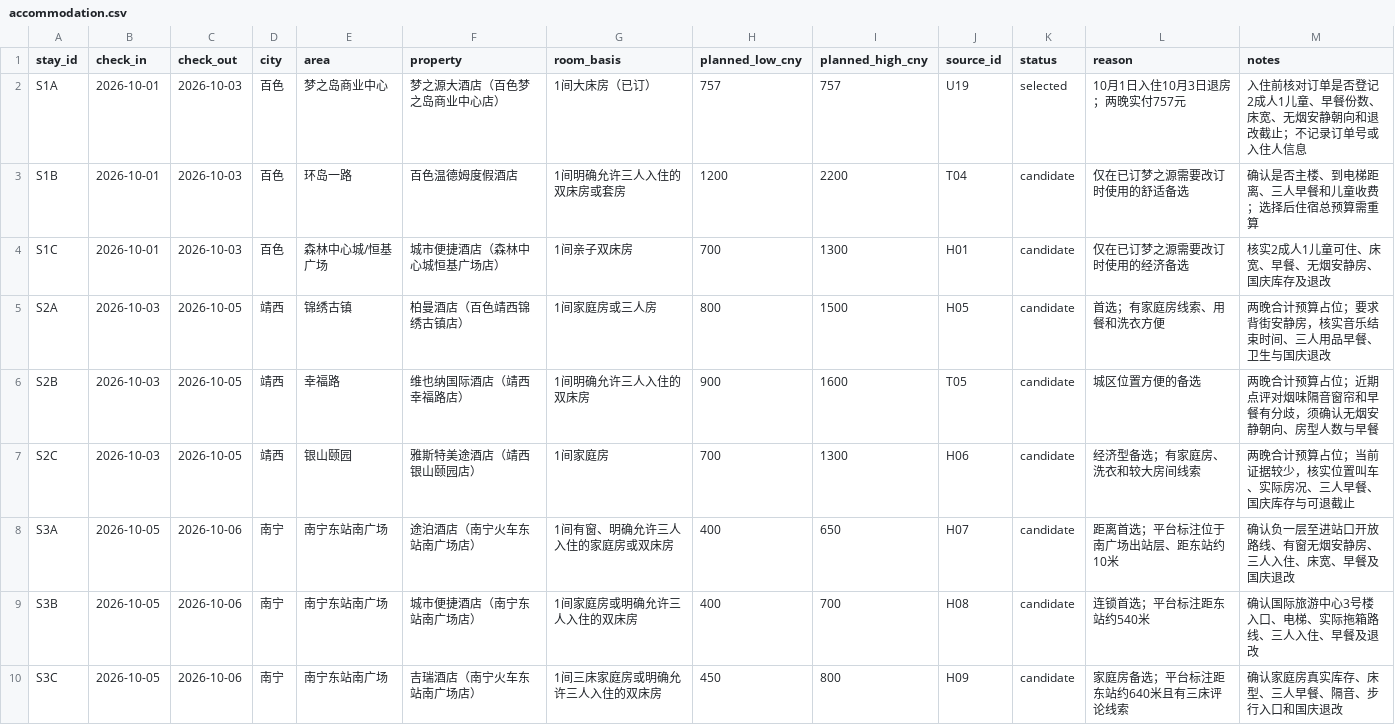
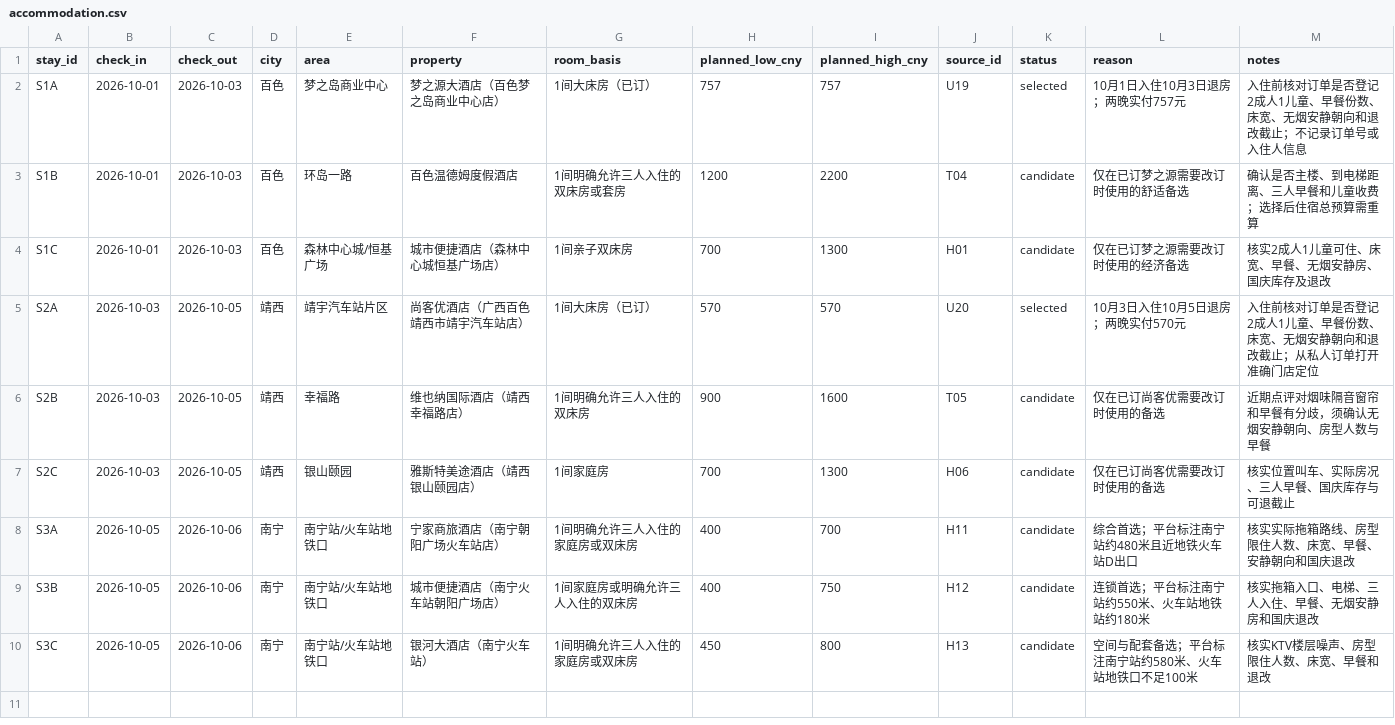
Before and after one commit to alanhsun/baise-2026-10, a CSV file: data/accommodation.csv, drawn as a sheet.

```diff
--- a/data/accommodation.csv
+++ b/data/accommodation.csv
@@ -4,7 +4,7 @@ S1B,2026-10-01,2026-10-03,百色,环岛一路,百色温德姆度假酒店,1间
 S1C,2026-10-01,2026-10-03,百色,森林中心城/恒基广场,城市便捷酒店（森林中心城恒基广场店）,1间亲子双床房,700,1300,H01,candidate,仅在已订梦之源需要改订时使用的经济备选,核实2成人1儿童可住、床宽、早餐、无烟安静房、国庆库存及退改
-S2A,2026-10-03,2026-10-05,靖西,锦绣古镇,柏曼酒店（百色靖西锦绣古镇店）,1间家庭房或三人房,800,1500,H05,candidate,首选；有家庭房线索、用餐和洗衣方便,两晚合计预算占位；要求背街安静房，核实音乐结束时间、三人用品早餐、卫生与国庆退改
-S2B,2026-10-03,2026-10-05,靖西,幸福路,维也纳国际酒店（靖西幸福路店）,1间明确允许三人入住的双床房,900,1600,T05,candidate,城区位置方便的备选,两晚合计预算占位；近期点评对烟味隔音窗帘和早餐有分歧，须确认无烟安静朝向、房型人数与早餐
-S2C,2026-10-03,2026-10-05,靖西,银山颐园,雅斯特美途酒店（靖西银山颐园店）,1间家庭房,700,1300,H06,candidate,经济型备选；有家庭房、洗衣和较大房间线索,两晚合计预算占位；当前证据较少，核实位置叫车、实际房况、三人早餐、国庆库存与可退截止
-S3A,2026-10-05,2026-10-06,南宁,南宁东站南广场,途泊酒店（南宁火车东站南广场店）,1间有窗、明确允许三人入住的家庭房或双床房,400,650,H07,candidate,距离首选；平台标注位于南广场出站层、距东站约10米,确认负一层至进站口开放路线、有窗无烟安静房、三人入住、床宽、早餐及国庆退改
-S3B,2026-10-05,2026-10-06,南宁,南宁东站南广场,城市便捷酒店（南宁东站南广场店）,1间家庭房或明确允许三人入住的双床房,400,700,H08,candidate,连锁首选；平台标注距东站约540米,确认国际旅游中心3号楼入口、电梯、实际拖箱路线、三人入住、早餐及退改
-S3C,2026-10-05,2026-10-06,南宁,南宁东站南广场,吉瑞酒店（南宁火车东站南广场店）,1间三床家庭房或明确允许三人入住的双床房,450,800,H09,candidate,家庭房备选；平台标注距东站约640米且有三床评论线索,确认家庭房真实库存、床型、三人早餐、隔音、步行入口和国庆退改
+S2A,2026-10-03,2026-10-05,靖西,靖宇汽车站片区,尚客优酒店（广西百色靖西市靖宇汽车站店）,1间大床房（已订）,570,570,U20,selected,10月3日入住10月5日退房；两晚实付570元,入住前核对订单是否登记2成人1儿童、早餐份数、床宽、无烟安静朝向和退改截止；从私人订单打开准确门店定位
+S2B,2026-10-03,2026-10-05,靖西,幸福路,维也纳国际酒店（靖西幸福路店）,1间明确允许三人入住的双床房,900,1600,T05,candidate,仅在已订尚客优需要改订时使用的备选,近期点评对烟味隔音窗帘和早餐有分歧，须确认无烟安静朝向、房型人数与早餐
+S2C,2026-10-03,2026-10-05,靖西,银山颐园,雅斯特美途酒店（靖西银山颐园店）,1间家庭房,700,1300,H06,candidate,仅在已订尚客优需要改订时使用的备选,核实位置叫车、实际房况、三人早餐、国庆库存与可退截止
+S3A,2026-10-05,2026-10-06,南宁,南宁站/火车站地铁口,宁家商旅酒店（南宁朝阳广场火车站店）,1间明确允许三人入住的家庭房或双床房,400,700,H11,candidate,综合首选；平台标注南宁站约480米且近地铁火车站D出口,核实实际拖箱路线、房型限住人数、床宽、早餐、安静朝向和国庆退改
+S3B,2026-10-05,2026-10-06,南宁,南宁站/火车站地铁口,城市便捷酒店（南宁火车站朝阳广场店）,1间家庭房或明确允许三人入住的双床房,400,750,H12,candidate,连锁首选；平台标注南宁站约550米、火车站地铁站约180米,核实拖箱入口、电梯、三人入住、早餐、无烟安静房和国庆退改
+S3C,2026-10-05,2026-10-06,南宁,南宁站/火车站地铁口,银河大酒店（南宁火车站）,1间明确允许三人入住的家庭房或双床房,450,800,H13,candidate,空间与配套备选；平台标注南宁站约580米、火车站地铁口不足100米,核实KTV楼层噪声、房型限住人数、床宽、早餐和退改
```
Also changed, not shown: data/bookings.csv, data/budget.csv, 29 other files.
